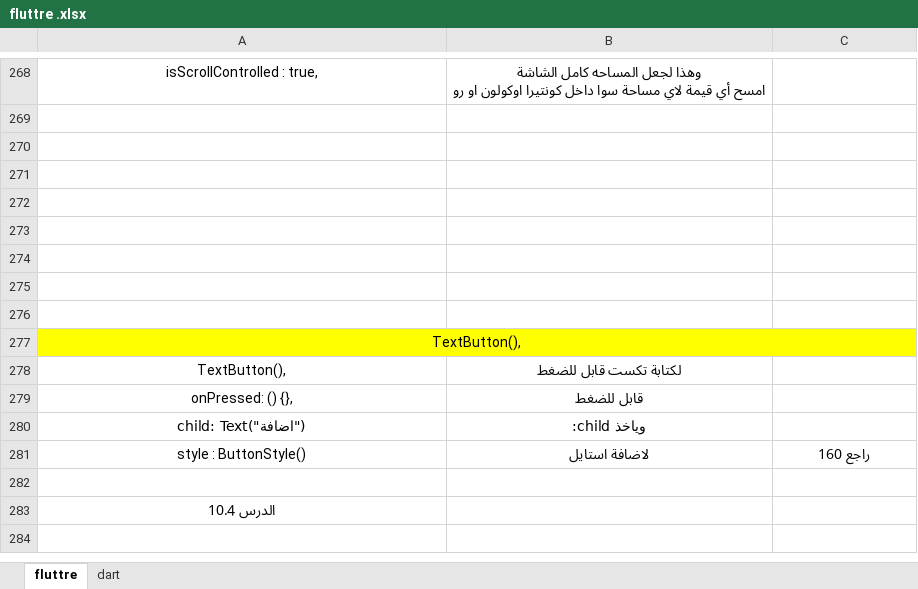
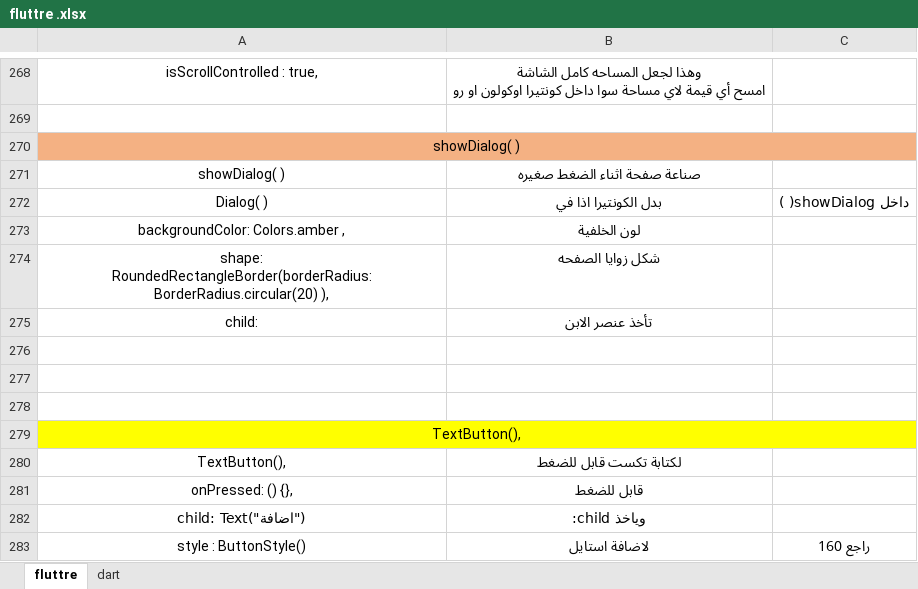
Before and after one commit to fahad3068088/flutter_application_2, an Excel workbook: fluttre .xlsx, sheet fluttre, drawn as a sheet; only a part is shown, gaps mark what is left out; values as stored, in another font and other column widths than the file's, no borders; removed rows and columns are numbered as before the commit, all else as after; ↵ is a line break in a cell; the diff names each change by its address in the sheet, - before the commit and + after, or states it on an @@ line.

```diff
--- a/fluttre .xlsx (sheet fluttre)
+++ b/fluttre .xlsx (sheet fluttre)
-A270: (empty)
+A270: showDialog( )
-A270:C270 fill: none
+A270:C270 fill: #F4B183
+A270:C270 merged
-row 271: (empty)
+row 271: showDialog( ) | صناعة صفحة اثناء الضغط صغيره
-row 272: (empty)
+row 272: Dialog( ) | بدل الكونتيرا اذا في | داخل showDialog( )
-row 273: (empty)
+row 273: backgroundColor: Colors.amber , | لون الخلفية
+row 274: shape: ↵ RoundedRectangleBorder(borderRadius: BorderRadius.circular(20) ), | شكل زوايا الصفحه
+row 275: child: | تأخذ عنصر الابن
-row 282: (empty)
-row 283: الدرس 10.4
```
Also changed, not shown: sheet dart, 2 other files.
